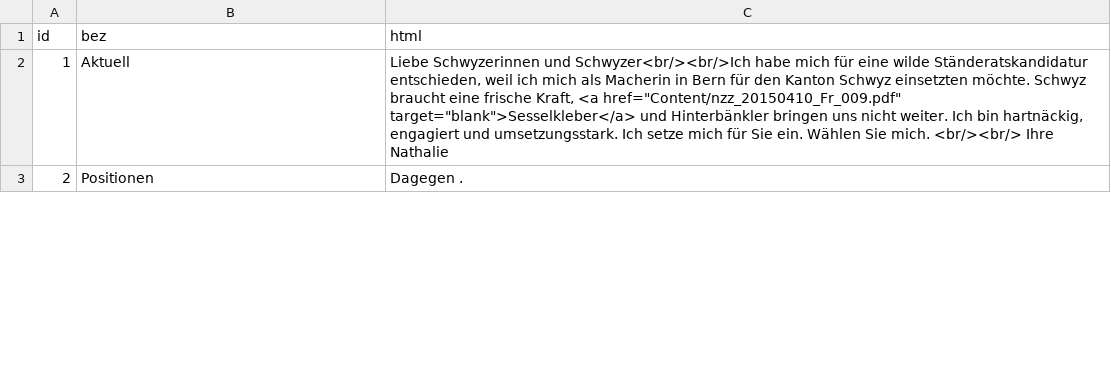
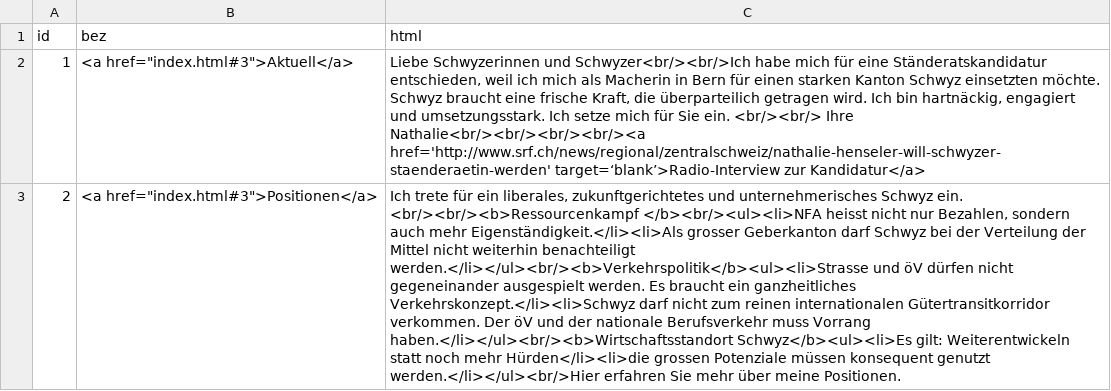
Before and after one commit to uderendi2/NATHALIE, a TSV file: Content/Menu.tsv, drawn as a sheet; only a part is shown; the diff covers the shown part only; the diff names each change by its address in the sheet, - before the commit and + after, or states it on an @@ line.

```diff
--- a/Content/Menu.tsv
+++ b/Content/Menu.tsv
-B2 (bez): Aktuell
+B2 (bez): <a href="index.html#3">Aktuell</a>
-C2 (html): …für eine wilde Ständeratskandidatur entschieden, weil ich mich als Macherin in Bern für den Kanton Schwyz einsetzten möchte. Schwyz braucht eine frische Kraft, <a href="Content/nzz_20150410_Fr_009.pdf" target="blank">Sesselkleber</a> und Hinterbänkler bringen uns nicht weiter. Ich bin hartnäckig, engagiert und umsetzungsstark. Ich setze mich für Sie ein. Wählen Sie mich. <br/><br/> Ihre Nathalie
+C2 (html): …für eine Ständeratskandidatur entschieden, weil ich mich als Macherin in Bern für einen starken Kanton Schwyz einsetzten möchte. Schwyz braucht eine frische Kraft, die überparteilich getragen wird. Ich bin hartnäckig, engagiert und umsetzungsstark. Ich setze mich für Sie ein. <br/><br/> Ihre Nathalie<br/><br/><br/><br/><a href='http://www.srf.ch/news/regional/zentralschweiz/nathalie-henseler-will-schwyzer-staenderaetin-werden' target=‘blank’>Radio-Interview zur Kandidatur</a>
-B3 (bez): Positionen
+B3 (bez): <a href="index.html#3">Positionen</a>
-C3 (html): Dagegen .
+C3 (html): Ich trete für ein liberales, zukunftgerichtetes und unternehmerisches Schwyz ein. <br/><br/><b>Ressourcenkampf </b><br/><ul><li>NFA heisst nicht nur Bezahlen, sondern auch mehr Eigenständigkeit.</li><li>Als grosser Geberkanton darf Schwyz bei der Verteilung der Mittel nicht weiterhin benachteiligt werden.</li></ul><br/><b>Verkehrspolitik</b><ul><li>Strasse und öV dürfen nicht gegeneinander ausgespielt werden. Es braucht ein ganzheitliches Verkehrskonzept.</li><li>Schwyz darf nicht zum reinen internationalen Gütertransitkorridor verkommen. Der öV und der nationale Berufsverkehr muss Vorrang haben.</li></ul><br/><b>Wirtschaftsstandort Schwyz</b><ul><li>Es gilt: Weiterentwickeln statt noch mehr Hürden</li><li>die grossen Potenziale müssen konsequent genutzt werden.</li></ul><br/>Hier erfahren Sie mehr über meine Positionen.
```
Also changed, not shown: 4 edited cells elsewhere in this file, 25 other files.
